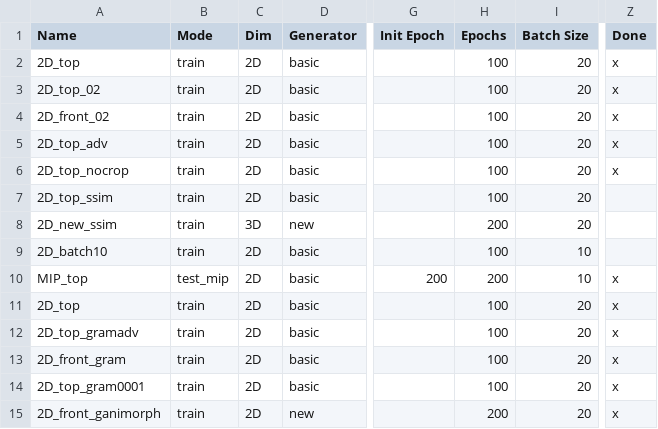
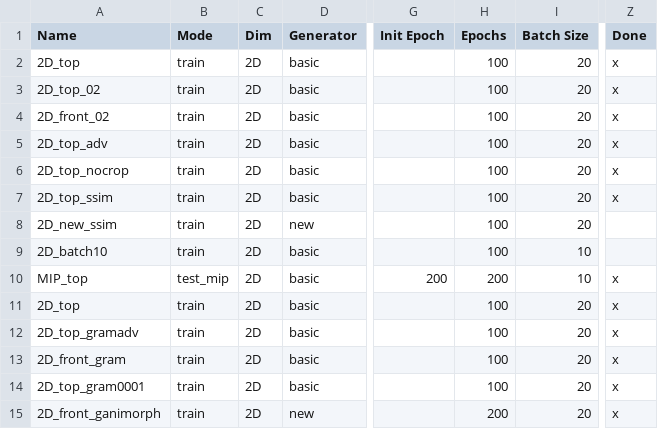
Before and after one commit to peternagy96/dose_estimator, a CSV file: dose_estimator/jobs.csv, drawn as a sheet; only a part is shown, gaps mark what is left out; the diff names each change by its address in the sheet, - before the commit and + after, or states it on an @@ line.

Commit message:
updated jobs

```diff
--- a/dose_estimator/jobs.csv
+++ b/dose_estimator/jobs.csv
-Z7 (Done): (empty)
+Z7 (Done): x
-C8 (Dim): 3D
+C8 (Dim): 2D
-H8 (Epochs): 200
+H8 (Epochs): 100
```
